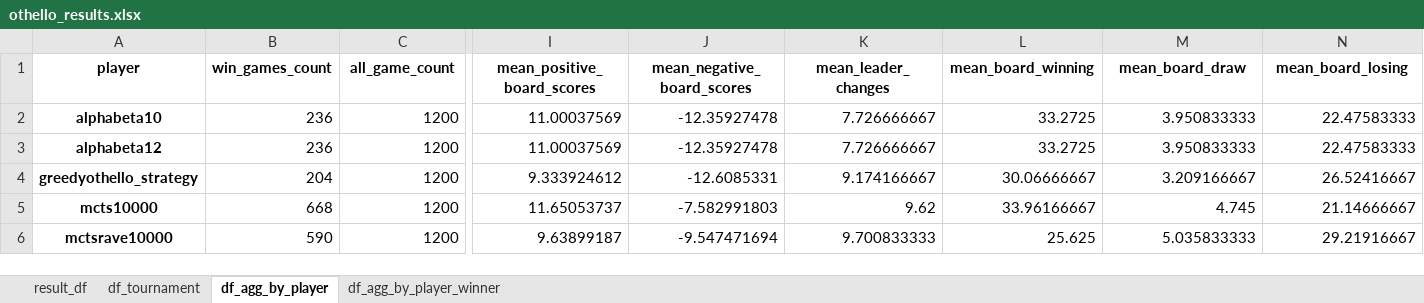
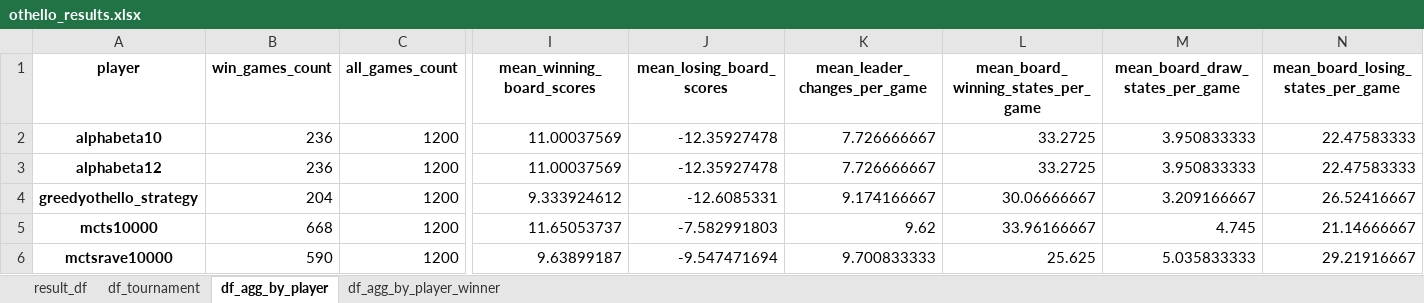
Before and after one commit to Walczi123/Enriching-the-Monte-Carlo-Tree-Search-Algorithm, an Excel workbook: results_processing/othello_results.xlsx, sheet df_agg_by_player, drawn as a sheet; only a part is shown, gaps mark what is left out; values as stored, in another font and other column widths than the file's, no borders; the diff names each change by its address in the sheet, - before the commit and + after, or states it on an @@ line.

```diff
--- a/results_processing/othello_results.xlsx (sheet df_agg_by_player)
+++ b/results_processing/othello_results.xlsx (sheet df_agg_by_player)
-C1: all_game_count
+C1: all_games_count
-I1: mean_positive_board_scores
+I1: mean_winning_board_scores
-J1: mean_negative_board_scores
+J1: mean_losing_board_scores
-K1: mean_leader_changes
+K1: mean_leader_changes_per_game
-L1: mean_board_winning
+L1: mean_board_winning_states_per_game
-M1: mean_board_draw
+M1: mean_board_draw_states_per_game
-N1: mean_board_losing
+N1: mean_board_losing_states_per_game
```
Also changed, not shown: sheet df_agg_by_player_winner, results_processing/hex_results.xlsx, 4 other files.
